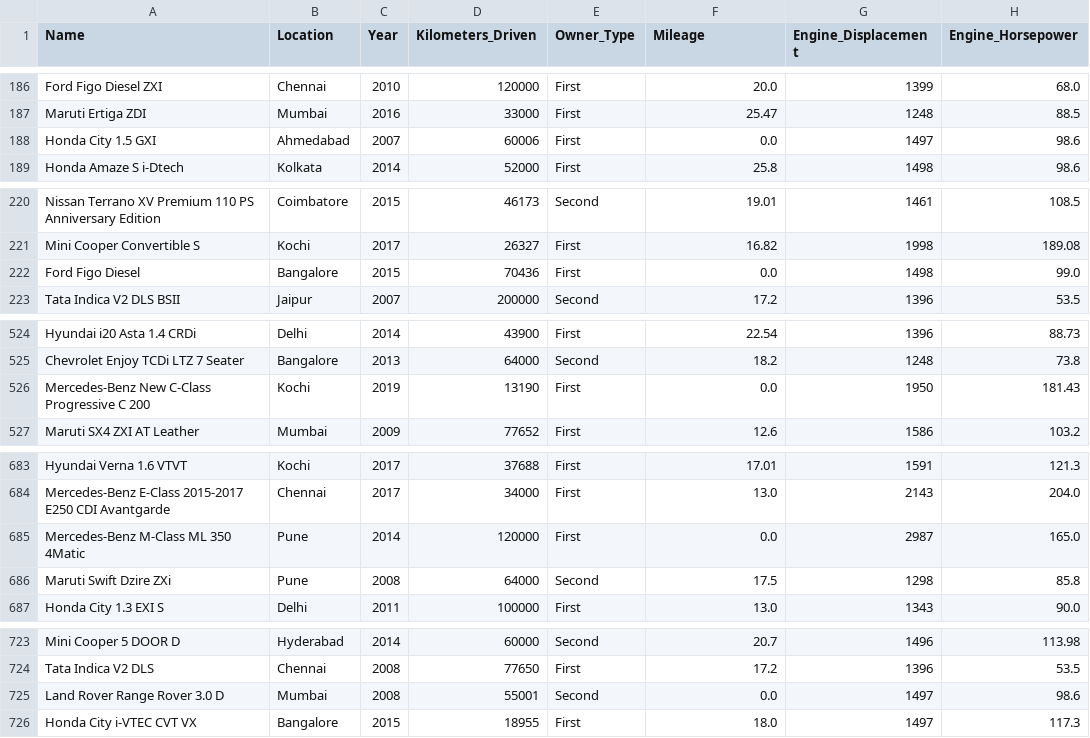
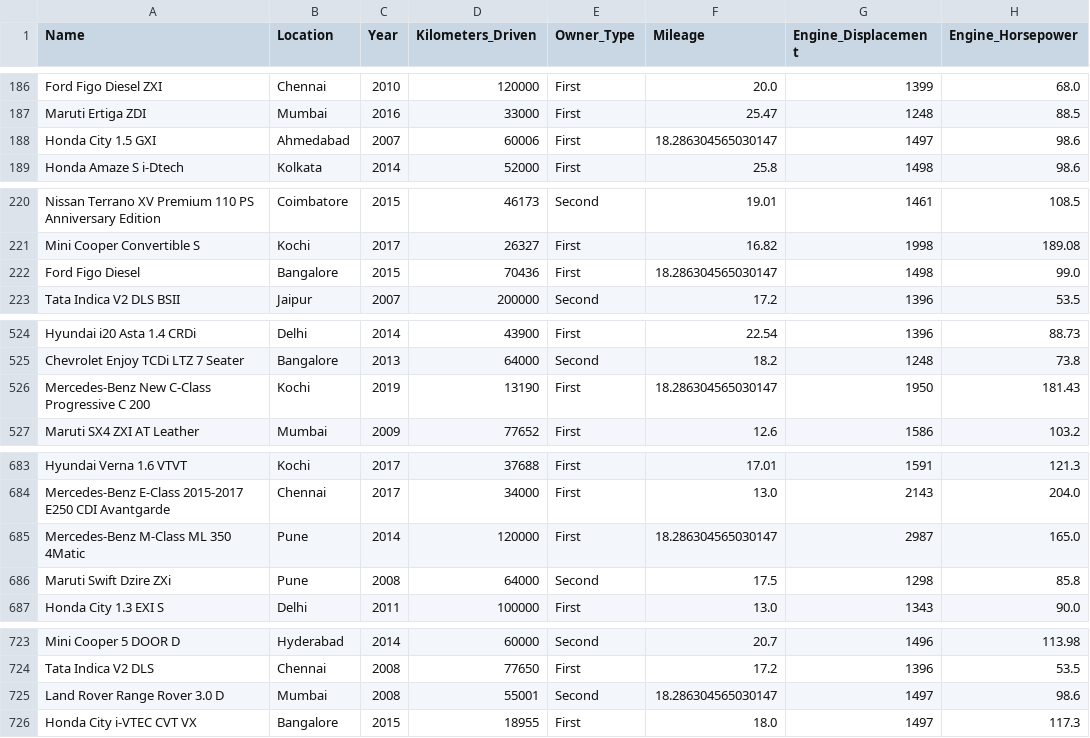
Before and after one commit to halleepham/DataScience-Assignment2, a CSV file: Part1/data/processed/cars_processed.csv, drawn as a sheet; only a part is shown, gaps mark what is left out; the diff covers the shown part only; the diff names each change by its address in the sheet, - before the commit and + after, or states it on an @@ line.

```diff
--- a/Part1/data/processed/cars_processed.csv
+++ b/Part1/data/processed/cars_processed.csv
-F188 (Mileage): 0.0
+F188 (Mileage): 18.286304565030147
-F222 (Mileage): 0.0
+F222 (Mileage): 18.286304565030147
-F526 (Mileage): 0.0
+F526 (Mileage): 18.286304565030147
-F685 (Mileage): 0.0
+F685 (Mileage): 18.286304565030147
-F725 (Mileage): 0.0
+F725 (Mileage): 18.286304565030147
```
Also changed, not shown: 40 edited cells elsewhere in this file, 1 other file.
